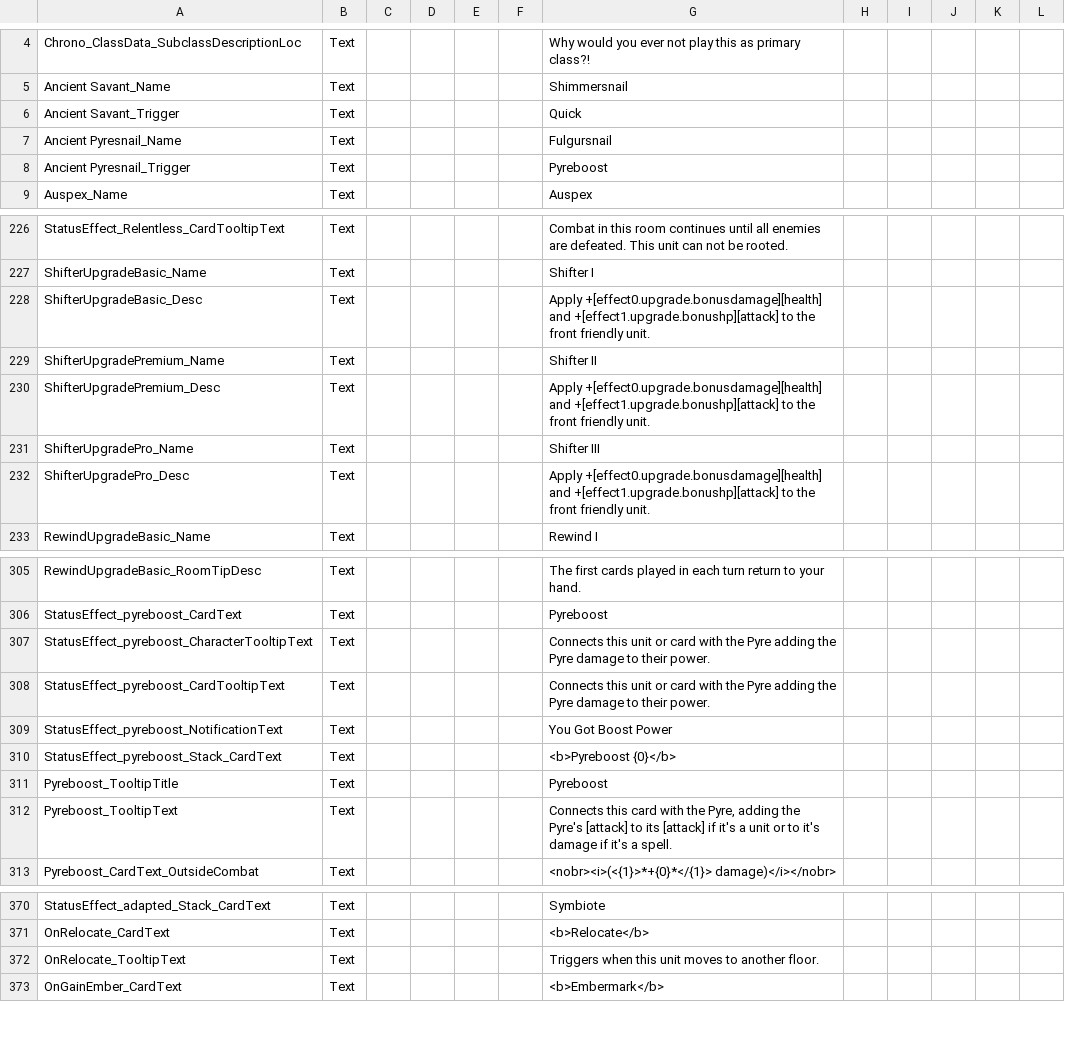
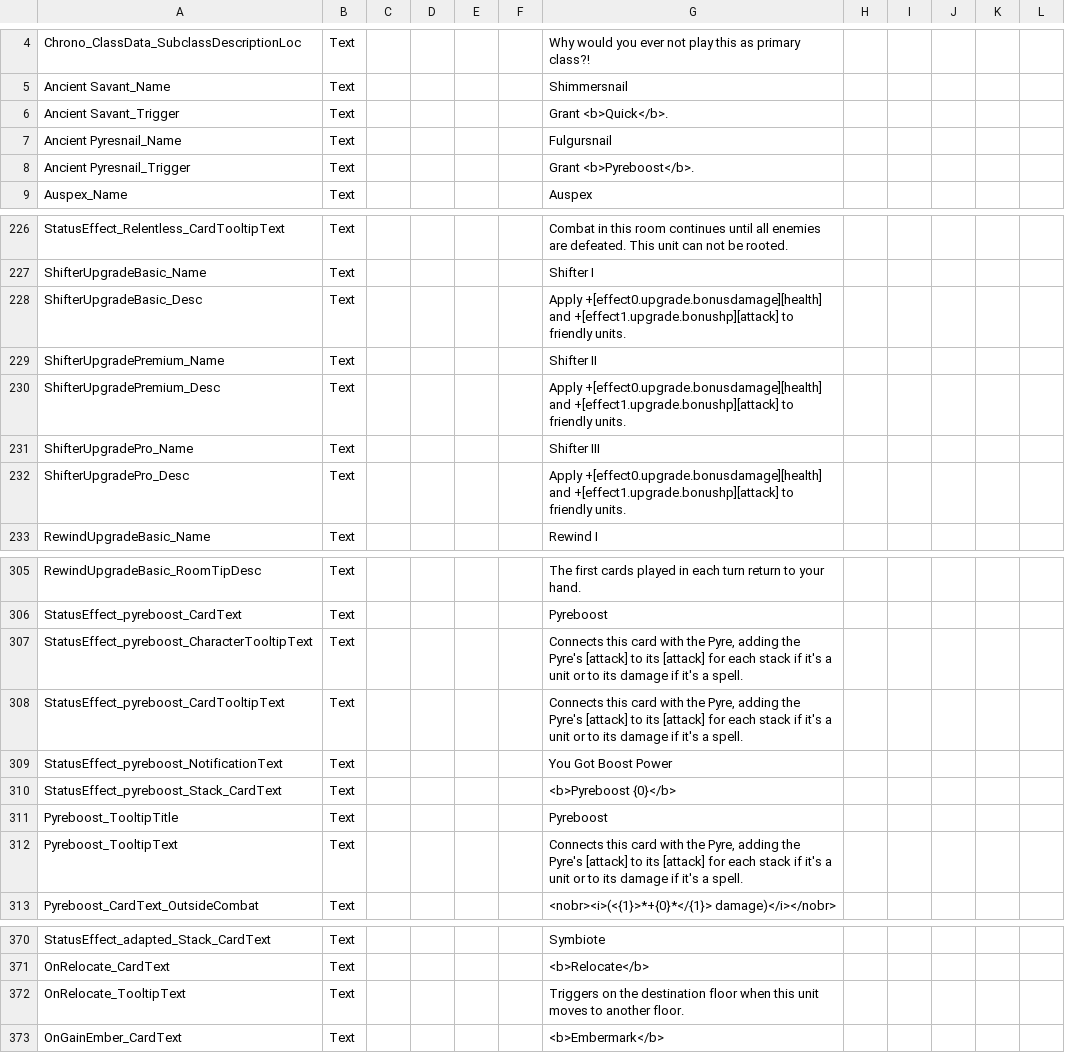
Before and after one commit to Tempus/Disciple-Monster-Train, a CSV file: PublishAssets/Disciple.csv, drawn as a sheet; only a part is shown, gaps mark what is left out.

Commit message:
- Fixed Relocate tooltip to indicate which floor it affects - Fixed Snail tooltips to properly describe Enchant effects - Fixed Pyreboost tooltips on units to match those on spells - Fixed Shifter's tooltip to note it affects the whole floor

```diff
--- a/PublishAssets/Disciple.csv
+++ b/PublishAssets/Disciple.csv
@@ -5,5 +5,5 @@ Chrono_ClassData_SubclassDescriptionLoc;Text;;;;;Why would you ever not play thi
 Ancient Savant_Name;Text;;;;;Shimmersnail;;;;;
-Ancient Savant_Trigger;Text;;;;;Quick;;;;;
+Ancient Savant_Trigger;Text;;;;;Grant <b>Quick</b>.;;;;;
 Ancient Pyresnail_Name;Text;;;;;Fulgursnail;;;;;
-Ancient Pyresnail_Trigger;Text;;;;;Pyreboost;;;;;
+Ancient Pyresnail_Trigger;Text;;;;;Grant <b>Pyreboost</b>.;;;;;
 Auspex_Name;Text;;;;;Auspex;;;;;
@@ -227,7 +227,7 @@ StatusEffect_Relentless_CardTooltipText;Text;;;;;Combat in this room continues u
 ShifterUpgradeBasic_Name;Text;;;;;Shifter I;;;;;
-ShifterUpgradeBasic_Desc;Text;;;;;Apply +[effect0.upgrade.bonusdamage][health] and +[effect1.upgrade.bonushp][attack] to the front friendly unit.;;;;;
+ShifterUpgradeBasic_Desc;Text;;;;;Apply +[effect0.upgrade.bonusdamage][health] and +[effect1.upgrade.bonushp][attack] to friendly units.;;;;;
 ShifterUpgradePremium_Name;Text;;;;;Shifter II;;;;;
-ShifterUpgradePremium_Desc;Text;;;;;Apply +[effect0.upgrade.bonusdamage][health] and +[effect1.upgrade.bonushp][attack] to the front friendly unit.;;;;;
+ShifterUpgradePremium_Desc;Text;;;;;Apply +[effect0.upgrade.bonusdamage][health] and +[effect1.upgrade.bonushp][attack] to friendly units.;;;;;
 ShifterUpgradePro_Name;Text;;;;;Shifter III;;;;;
-ShifterUpgradePro_Desc;Text;;;;;Apply +[effect0.upgrade.bonusdamage][health] and +[effect1.upgrade.bonushp][attack] to the front friendly unit.;;;;;
+ShifterUpgradePro_Desc;Text;;;;;Apply +[effect0.upgrade.bonusdamage][health] and +[effect1.upgrade.bonushp][attack] to friendly units.;;;;;
 RewindUpgradeBasic_Name;Text;;;;;Rewind I;;;;;
@@ -306,4 +306,4 @@ RewindUpgradeBasic_RoomTipDesc;Text;;;;;The first cards played in each turn retu
 StatusEffect_pyreboost_CardText;Text;;;;;Pyreboost;;;;;
-StatusEffect_pyreboost_CharacterTooltipText;Text;;;;;Connects this unit or card with the Pyre adding the Pyre damage to their power.;;;;;
-StatusEffect_pyreboost_CardTooltipText;Text;;;;;Connects this unit or card with the Pyre adding the Pyre damage to their power.;;;;;
+StatusEffect_pyreboost_CharacterTooltipText;Text;;;;;Connects this card with the Pyre, adding the Pyre's [attack] to its [attack] for each stack if it's a unit or to its damage if it's a spell.;;;;;
+StatusEffect_pyreboost_CardTooltipText;Text;;;;;Connects this card with the Pyre, adding the Pyre's [attack] to its [attack] for each stack if it's a unit or to its damage if it's a spell.;;;;;
 StatusEffect_pyreboost_NotificationText;Text;;;;;You Got Boost Power;;;;;
@@ -311,3 +311,3 @@ StatusEffect_pyreboost_Stack_CardText;Text;;;;;<b>Pyreboost {0}</b>;;;;;
 Pyreboost_TooltipTitle;Text;;;;;Pyreboost;;;;;
-Pyreboost_TooltipText;Text;;;;;Connects this card with the Pyre, adding the Pyre's [attack] to its [attack] if it's a unit or to it's damage if it's a spell.;;;;;
+Pyreboost_TooltipText;Text;;;;;Connects this card with the Pyre, adding the Pyre's [attack] to its [attack] for each stack if it's a unit or to its damage if it's a spell.;;;;;
 Pyreboost_CardText_OutsideCombat;Text;;;;;<nobr><i>(<{1}>*+{0}*</{1}> damage)</i></nobr>;;;;;
@@ -371,3 +371,3 @@ StatusEffect_adapted_Stack_CardText;Text;;;;;Symbiote;;;;;
 OnRelocate_CardText;Text;;;;;<b>Relocate</b>;;;;;
-OnRelocate_TooltipText;Text;;;;;Triggers when this unit moves to another floor.;;;;;
+OnRelocate_TooltipText;Text;;;;;Triggers on the destination floor when this unit moves to another floor.;;;;;
 OnGainEmber_CardText;Text;;;;;<b>Embermark</b>;;;;;
```
